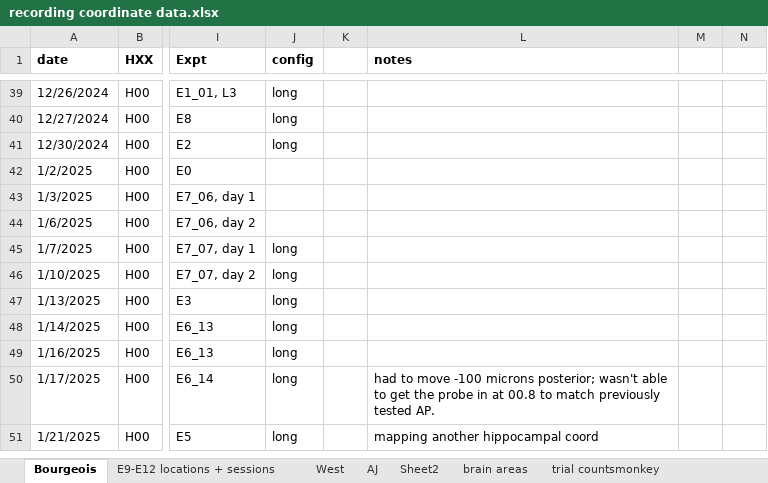
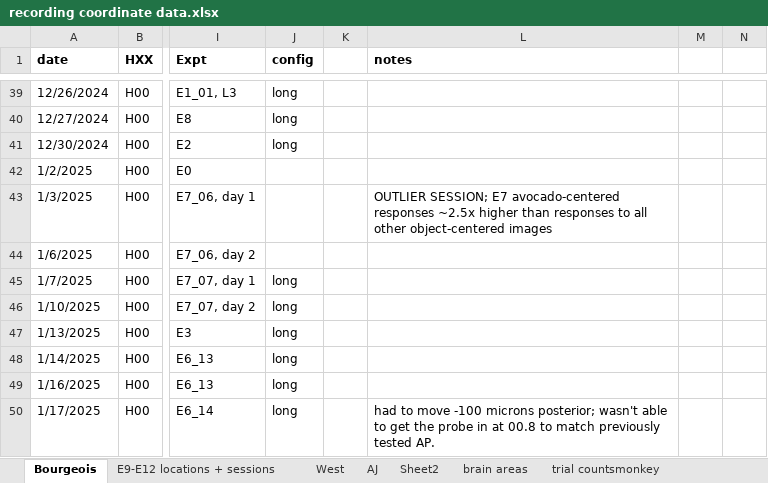
Before and after one commit to danieldkato/data_analysis_tools_mkTurk, an Excel workbook: recording coordinate data.xlsx, sheet Bourgeois, drawn as a sheet; only a part is shown, gaps mark what is left out; the shorter side is filled out with more unchanged rows; values as stored, in another font and other column widths than the file's, no borders; charts and pictures not drawn; the diff names each change by its address in the sheet, - before the commit and + after, or states it on an @@ line.

Commit message:
Update recording coordinate data.xlsx

```diff
--- a/recording coordinate data.xlsx (sheet Bourgeois)
+++ b/recording coordinate data.xlsx (sheet Bourgeois)
-L43 (notes): (empty)
+L43 (notes): OUTLIER SESSION; E7 avocado-centered responses ~2.5x higher than responses to all other object-centered images
```
Also changed, not shown: charts or pictures.
